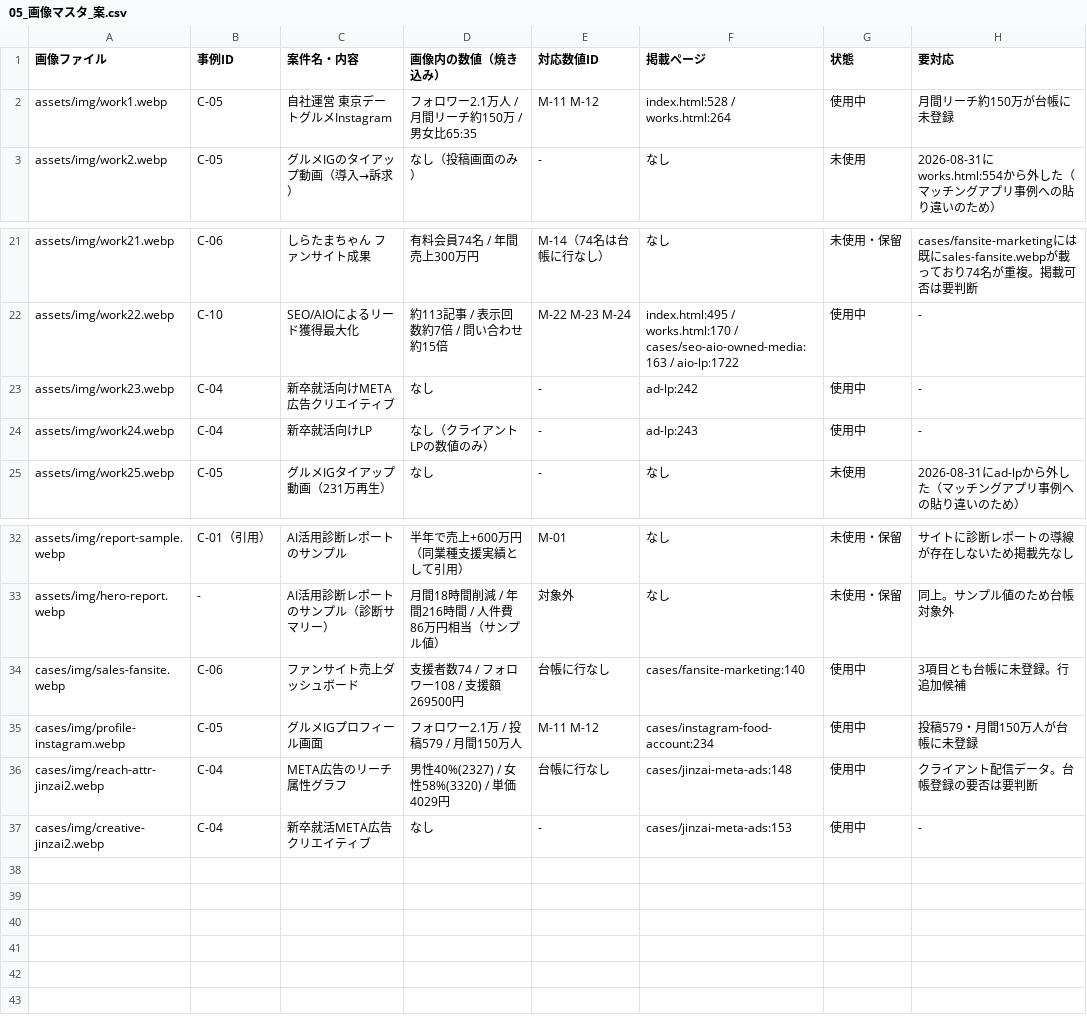
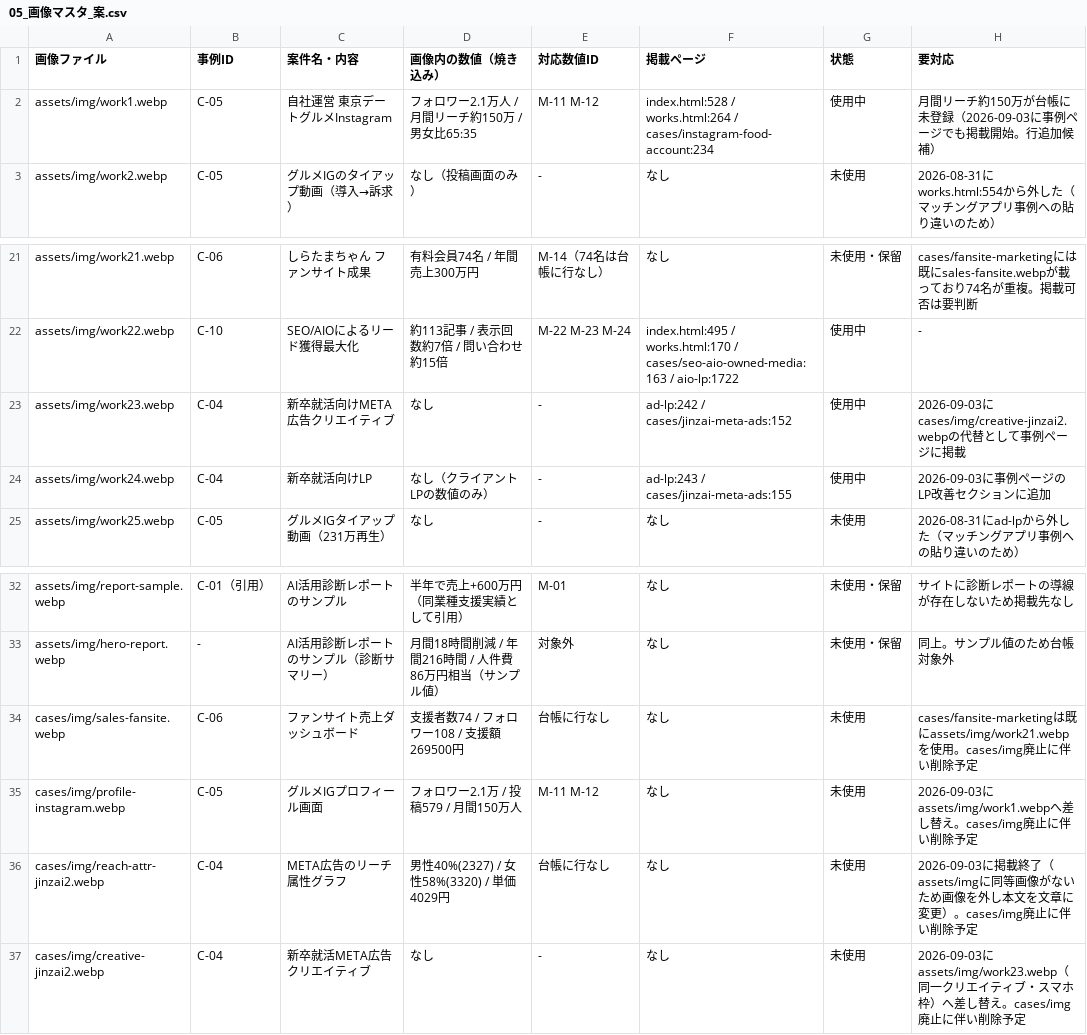
Before and after one commit to lnxllc/corp-site, a CSV file: 05_画像マスタ_案.csv, drawn as a sheet; only a part is shown, gaps mark what is left out.

```diff
--- a/05_画像マスタ_案.csv
+++ b/05_画像マスタ_案.csv
@@ -1,3 +1,3 @@
 画像ファイル,事例ID,案件名・内容,画像内の数値（焼き込み）,対応数値ID,掲載ページ,状態,要対応
-assets/img/work1.webp,C-05,自社運営 東京デートグルメInstagram,フォロワー2.1万人 / 月間リーチ約150万 / 男女比65:35,M-11 M-12,index.html:528 / works.html:264,使用中,月間リーチ約150万が台帳に未登録
+assets/img/work1.webp,C-05,自社運営 東京デートグルメInstagram,フォロワー2.1万人 / 月間リーチ約150万 / 男女比65:35,M-11 M-12,index.html:528 / works.html:264 / cases/instagram-food-account:234,使用中,月間リーチ約150万が台帳に未登録（2026-09-03に事例ページでも掲載開始。行追加候補）
 assets/img/work2.webp,C-05,グルメIGのタイアップ動画（導入→訴求）,なし（投稿画面のみ）,-,なし,未使用,2026-08-31にworks.html:554から外した（マッチングアプリ事例への貼り違いのため）
@@ -22,4 +22,4 @@ assets/img/work21.webp,C-06,しらたまちゃん ファンサイト成果,有
 assets/img/work22.webp,C-10,SEO/AIOによるリード獲得最大化,約113記事 / 表示回数約7倍 / 問い合わせ約15倍,M-22 M-23 M-24,index.html:495 / works.html:170 / cases/seo-aio-owned-media:163 / aio-lp:1722,使用中,-
-assets/img/work23.webp,C-04,新卒就活向けMETA広告クリエイティブ,なし,-,ad-lp:242,使用中,-
-assets/img/work24.webp,C-04,新卒就活向けLP,なし（クライアントLPの数値のみ）,-,ad-lp:243,使用中,-
+assets/img/work23.webp,C-04,新卒就活向けMETA広告クリエイティブ,なし,-,ad-lp:242 / cases/jinzai-meta-ads:152,使用中,2026-09-03にcases/img/creative-jinzai2.webpの代替として事例ページに掲載
+assets/img/work24.webp,C-04,新卒就活向けLP,なし（クライアントLPの数値のみ）,-,ad-lp:243 / cases/jinzai-meta-ads:155,使用中,2026-09-03に事例ページのLP改善セクションに追加
 assets/img/work25.webp,C-05,グルメIGタイアップ動画（231万再生）,なし,-,なし,未使用,2026-08-31にad-lpから外した（マッチングアプリ事例への貼り違いのため）
@@ -33,5 +33,5 @@ assets/img/report-sample.webp,C-01（引用）,AI活用診断レポートのサ
 assets/img/hero-report.webp,-,AI活用診断レポートのサンプル（診断サマリー）,月間18時間削減 / 年間216時間 / 人件費86万円相当（サンプル値）,対象外,なし,未使用・保留,同上。サンプル値のため台帳対象外
-cases/img/sales-fansite.webp,C-06,ファンサイト売上ダッシュボード,支援者数74 / フォロワー108 / 支援額269500円,台帳に行なし,cases/fansite-marketing:140,使用中,3項目とも台帳に未登録。行追加候補
-cases/img/profile-instagram.webp,C-05,グルメIGプロフィール画面,フォロワー2.1万 / 投稿579 / 月間150万人,M-11 M-12,cases/instagram-food-account:234,使用中,投稿579・月間150万人が台帳に未登録
-cases/img/reach-attr-jinzai2.webp,C-04,META広告のリーチ属性グラフ,男性40%(2327) / 女性58%(3320) / 単価4029円,台帳に行なし,cases/jinzai-meta-ads:148,使用中,クライアント配信データ。台帳登録の要否は要判断
-cases/img/creative-jinzai2.webp,C-04,新卒就活META広告クリエイティブ,なし,-,cases/jinzai-meta-ads:153,使用中,-
+cases/img/sales-fansite.webp,C-06,ファンサイト売上ダッシュボード,支援者数74 / フォロワー108 / 支援額269500円,台帳に行なし,なし,未使用,cases/fansite-marketingは既にassets/img/work21.webpを使用。cases/img廃止に伴い削除予定
+cases/img/profile-instagram.webp,C-05,グルメIGプロフィール画面,フォロワー2.1万 / 投稿579 / 月間150万人,M-11 M-12,なし,未使用,2026-09-03にassets/img/work1.webpへ差し替え。cases/img廃止に伴い削除予定
+cases/img/reach-attr-jinzai2.webp,C-04,META広告のリーチ属性グラフ,男性40%(2327) / 女性58%(3320) / 単価4029円,台帳に行なし,なし,未使用,2026-09-03に掲載終了（assets/imgに同等画像がないため画像を外し本文を文章に変更）。cases/img廃止に伴い削除予定
+cases/img/creative-jinzai2.webp,C-04,新卒就活META広告クリエイティブ,なし,-,なし,未使用,2026-09-03にassets/img/work23.webp（同一クリエイティブ・スマホ枠）へ差し替え。cases/img廃止に伴い削除予定
```
Also changed, not shown: 画像一覧.csv, 15 other files.
